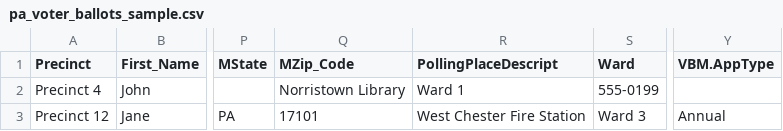
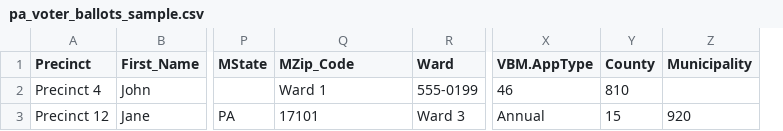
Before and after one commit to alphadan/mib-pdf-maker, a CSV file: public/pa_voter_ballots_sample.csv, drawn as a sheet; only a part is shown, gaps mark what is left out; removed rows and columns are numbered as before the commit, all else as after; the diff names each change by its address in the sheet, - before the commit and + after, or states it on an @@ line.

Commit message:
UPDATED: County and Municipality dictionary ADDED: New Movers form

```diff
--- a/public/pa_voter_ballots_sample.csv
+++ b/public/pa_voter_ballots_sample.csv
-column R (PollingPlaceDescript), rows 2-3: Ward 1 | West Chester Fire Station
+column Y (County), rows 2-3: 810 | 15
+column Z (Municipality), row 3: 920
-Q2 (MZip_Code): Norristown Library
+Q2 (MZip_Code): Ward 1
-X2 (VBM.AppType): (empty)
+X2 (VBM.AppType): 46
```
Also changed, not shown: 7 other files.
